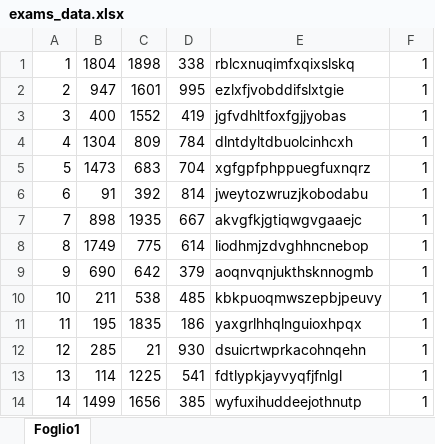
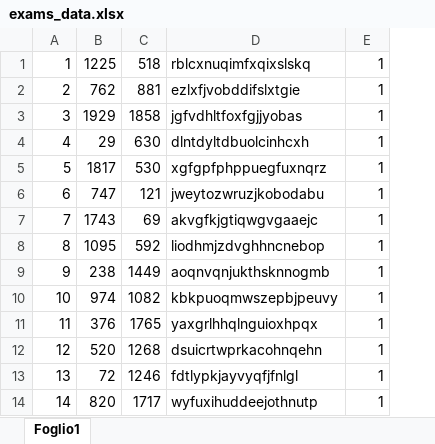
Before and after one commit to andrea989898/Software-Sanitario-unitn, an Excel workbook: SoftwareSanitario/database/excel/exams_data.xlsx, sheet Foglio1, drawn as a sheet; only a part is shown; values as stored, in another font and other column widths than the file's, no borders; removed rows and columns are numbered as before the commit, all else as after; the diff names each change by its address in the sheet, - before the commit and + after, or states it on an @@ line.

```diff
--- a/SoftwareSanitario/database/excel/exams_data.xlsx (sheet Foglio1)
+++ b/SoftwareSanitario/database/excel/exams_data.xlsx (sheet Foglio1)
-column B, rows 1-14: 1804 | 947 | 400 | 1304 | 1473 | 91 | 898 | 1749 | 690 | 211 | 195 | 285 | 114 | 1499
-column C, rows 1-14: 1898 | 1601 | 1552 | 809 | 683 | 392 | 1935 | 775 | 642 | 538 | 1835 | 21 | 1225 | 1656
-column D, rows 1-14: 338 | 995 | 419 | 784 | 704 | 814 | 667 | 614 | 379 | 485 | 186 | 930 | 541 | 385
+column B, rows 1-14: 1225 | 762 | 1929 | 29 | 1817 | 747 | 1743 | 1095 | 238 | 974 | 376 | 520 | 72 | 820
+column C, rows 1-14: 518 | 881 | 1858 | 630 | 530 | 121 | 69 | 592 | 1449 | 1082 | 1765 | 1268 | 1246 | 1717
```
Also changed, not shown: SoftwareSanitario/database/excel/examinations_data.xlsx, SoftwareSanitario/database/excel/tickets_data.xlsx, 9 other files.
